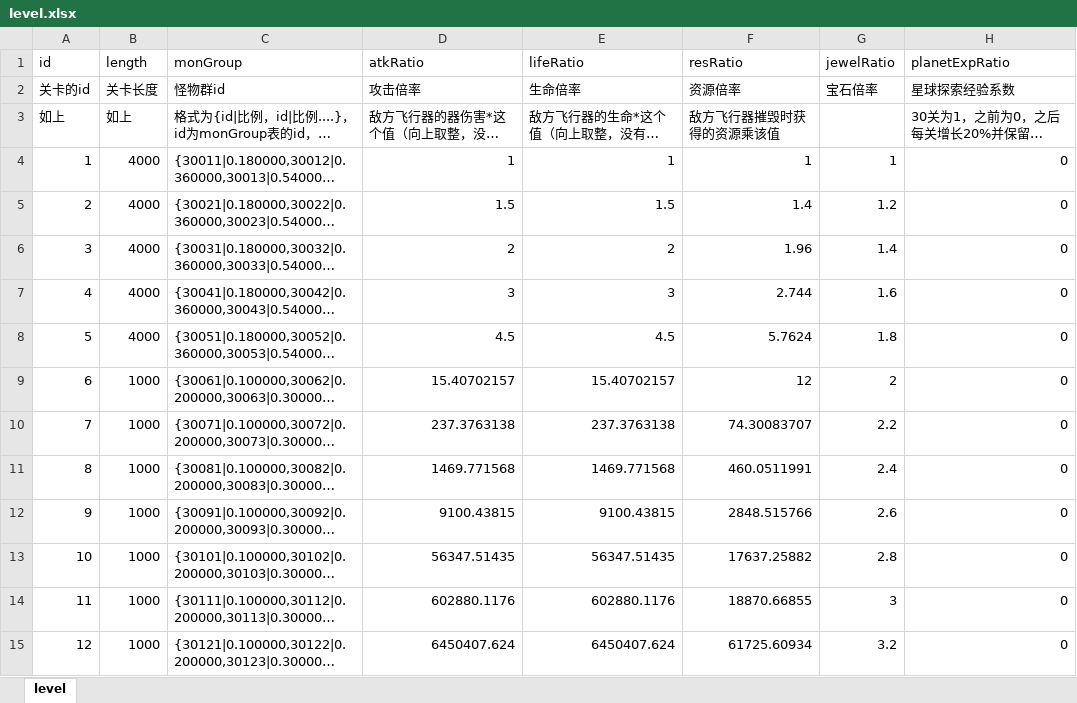
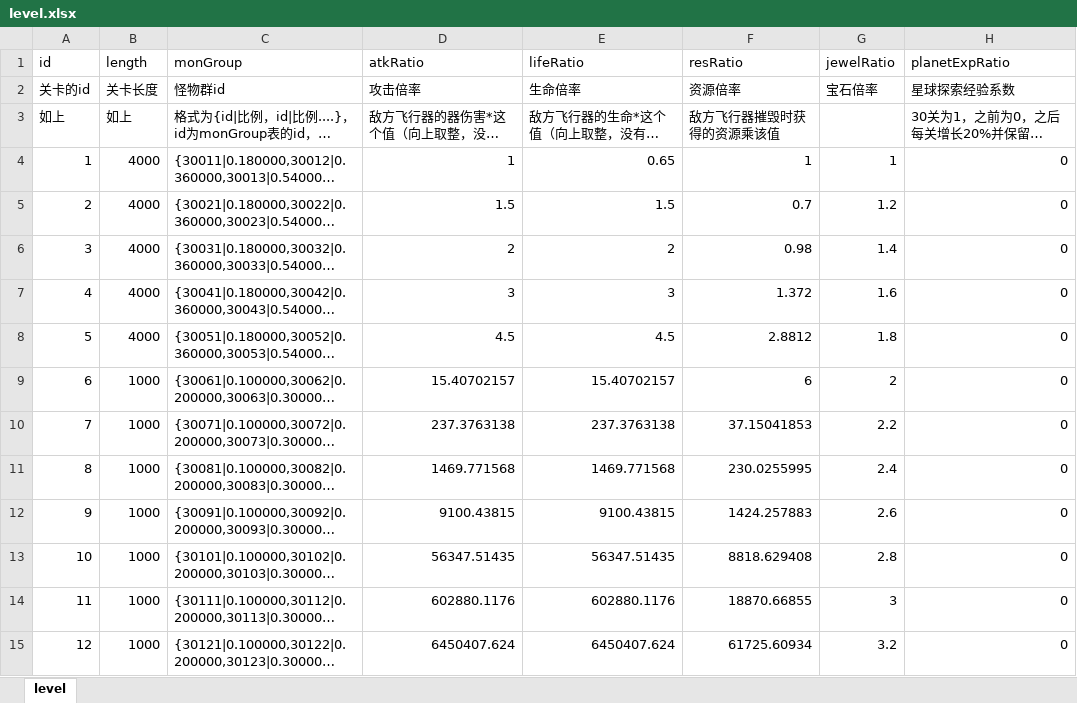
Before and after one commit to rlmclmc2-boop/space_idle, an Excel workbook: space-battleship/config_excel/level.xlsx, sheet level, drawn as a sheet; only a part is shown; long unchanged cells end in …; values as stored, in another font and other column widths than the file's, no borders; the diff names each change by its address in the sheet, - before the commit and + after, or states it on an @@ line.

Commit message:
Tune only stage-one life and stage-two-to-ten drops through official workbook import

```diff
--- a/space-battleship/config_excel/level.xlsx (sheet level)
+++ b/space-battleship/config_excel/level.xlsx (sheet level)
-E4 (lifeRatio): 1
+E4 (lifeRatio): 0.65
-F5 (resRatio): 1.4
+F5 (resRatio): 0.7
-F6 (resRatio): 1.96
+F6 (resRatio): 0.98
-F7 (resRatio): 2.744
+F7 (resRatio): 1.372
-F8 (resRatio): 5.7624
+F8 (resRatio): 2.8812
-F9 (resRatio): 12
+F9 (resRatio): 6
-F10 (resRatio): 74.30083707
+F10 (resRatio): 37.15041853
-F11 (resRatio): 460.0511991
+F11 (resRatio): 230.0255995
-F12 (resRatio): 2848.515766
+F12 (resRatio): 1424.257883
-F13 (resRatio): 17637.25882
+F13 (resRatio): 8818.629408
```
Also changed, not shown: 1 other file.
